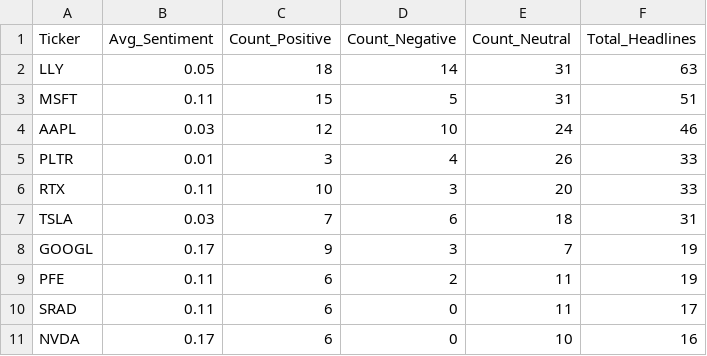
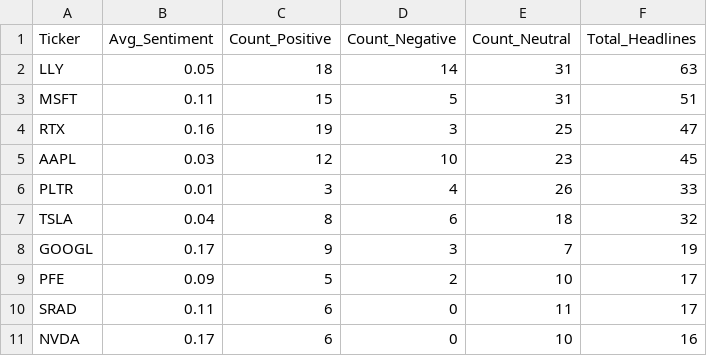
Before and after one commit to LinLee10/Stock_news, a CSV file: daily_mentions.csv, drawn as a sheet.

```diff
--- a/daily_mentions.csv
+++ b/daily_mentions.csv
@@ -3,8 +3,8 @@ LLY,0.05,18,14,31,63
 MSFT,0.11,15,5,31,51
-AAPL,0.03,12,10,24,46
+RTX,0.16,19,3,25,47
+AAPL,0.03,12,10,23,45
 PLTR,0.01,3,4,26,33
-RTX,0.11,10,3,20,33
-TSLA,0.03,7,6,18,31
+TSLA,0.04,8,6,18,32
 GOOGL,0.17,9,3,7,19
-PFE,0.11,6,2,11,19
+PFE,0.09,5,2,10,17
 SRAD,0.11,6,0,11,17
```
Also changed, not shown: sentiment_history.csv, 4 other files.
